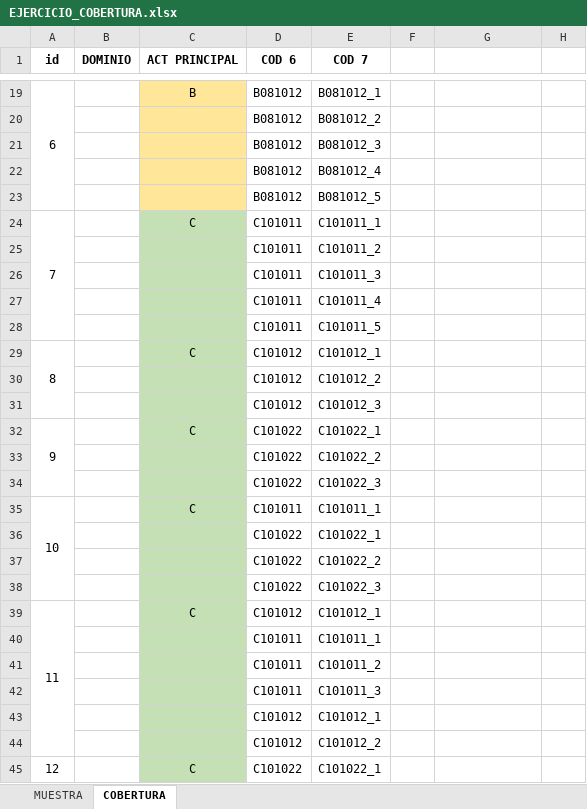
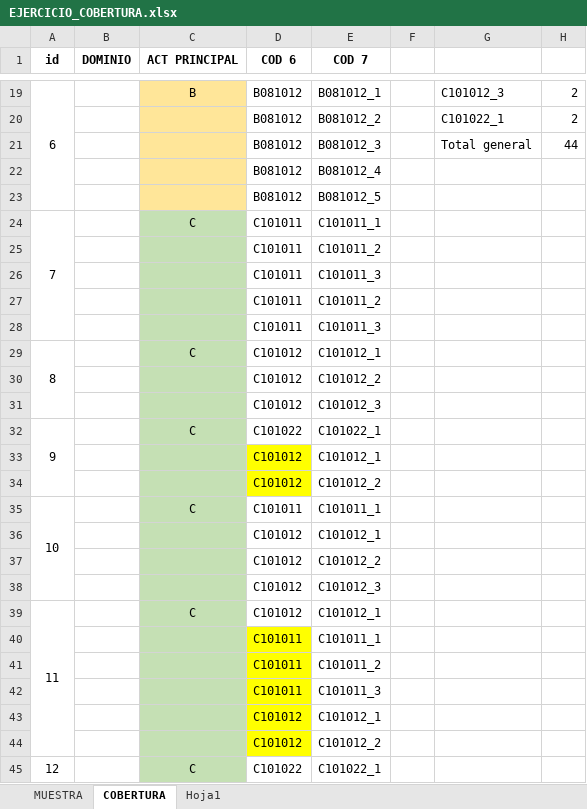
Before and after one commit to ohmar2023/IPP-2023, an Excel workbook: PRODUCTOS/EJERCICIO_COBERTURA.xlsx, sheet COBERTURA, drawn as a sheet; only a part is shown, gaps mark what is left out; values as stored, in another font and other column widths than the file's, no borders; removed rows and columns are numbered as before the commit, all else as after; the diff covers the shown part only; the diff names each change by its address in the sheet, - before the commit and + after, or states it on an @@ line.

```diff
--- a/PRODUCTOS/EJERCICIO_COBERTURA.xlsx (sheet COBERTURA)
+++ b/PRODUCTOS/EJERCICIO_COBERTURA.xlsx (sheet COBERTURA)
+sheet tab: Hoja1
-G19: (empty)
+G19: C101012_3
-H19:H20: (empty)
+H19:H20: 2
-G20: (empty)
+G20: C101022_1
-G21: (empty)
+G21: Total general
-H21: (empty)
+H21: 44
-E27 (COD 7): C101011_4
+E27 (COD 7): C101011_2
-E28 (COD 7): C101011_5
+E28 (COD 7): C101011_3
-row 33:  |  |  | C101022 | C101022_2
+row 33:  |  |  | C101012 | C101012_1
-D34 (COD 6): C101022
+D34 (COD 6): C101012
-D34 fill: none
+D34 fill: #FFFF00
-E34 (COD 7): C101022_3
+E34 (COD 7): C101012_2
+row 36:  |  |  | C101012 | C101012_1
-D37 (COD 6): C101022
+D37 (COD 6): C101012
-E37 (COD 7): C101022_1
+E37 (COD 7): C101012_2
-row 37:  |  |  | C101022 | C101022_2
-D38 (COD 6): C101022
+D38 (COD 6): C101012
-E38 (COD 7): C101022_3
+E38 (COD 7): C101012_3
-D40:D44 fill: none
+D40:D44 fill: #FFFF00
```
Also changed, not shown: 7 added rows, 7 removed rows and 20 edited cells elsewhere in this sheet, sheet MUESTRA, 1 other file.
